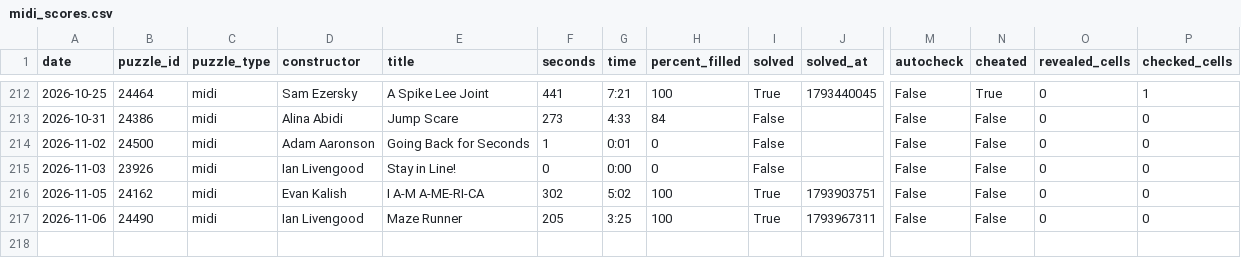
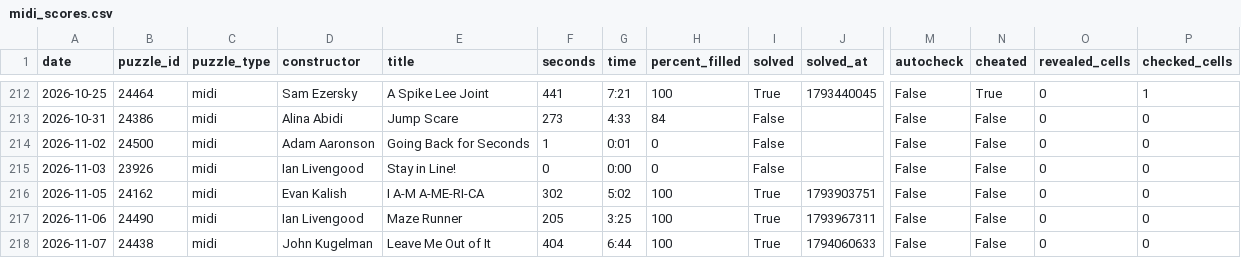
Before and after one commit to daanvdweijden/daanvdweijden.github.io, a CSV file: midi_scores.csv, drawn as a sheet; only a part is shown, gaps mark what is left out; rows hold the shown columns only; the diff names each change by its address in the sheet, - before the commit and + after, or states it on an @@ line.

```diff
--- a/midi_scores.csv
+++ b/midi_scores.csv
+row 218: 2026-11-07 | 24438 | midi | John Kugelman | Leave Me Out of It | 404 | 6:44 | 100 | True | 1794060633 | False | False | 0 | 0
```
Also changed, not shown: crux_scores.csv, nrc_games.csv, 2 other files.
